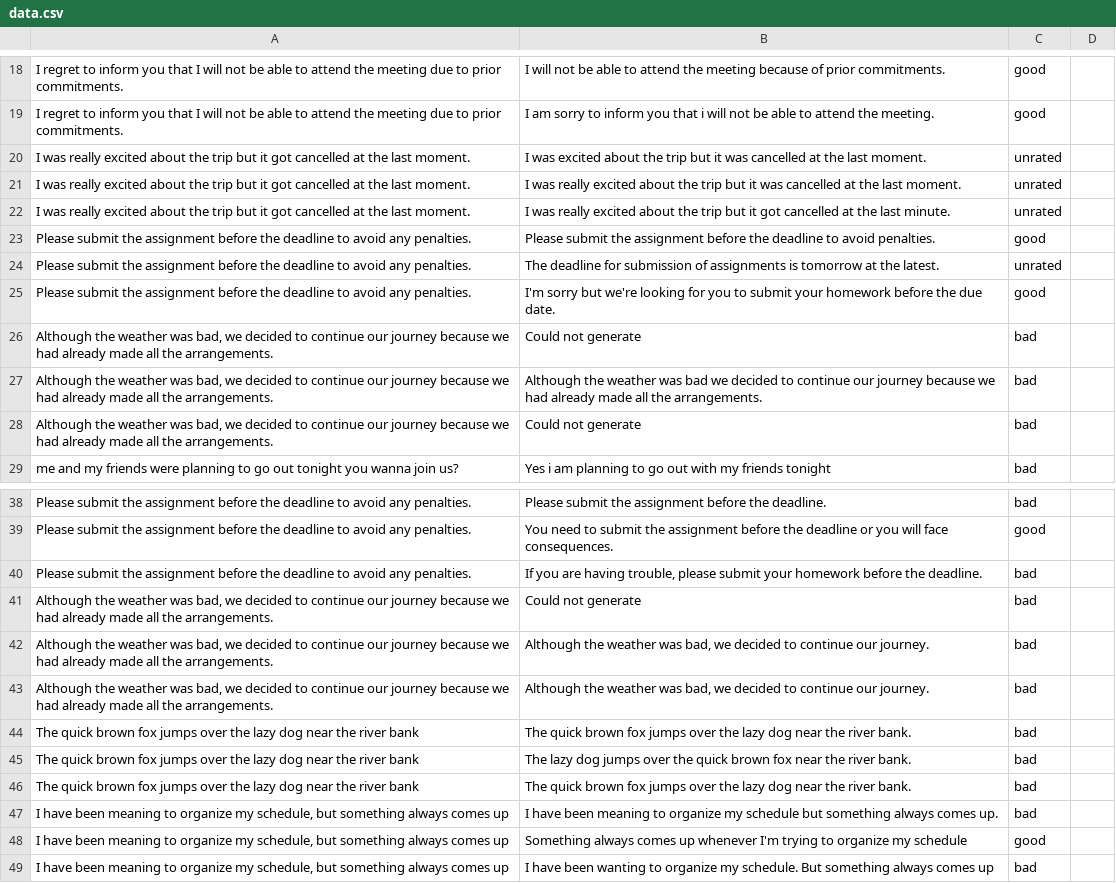
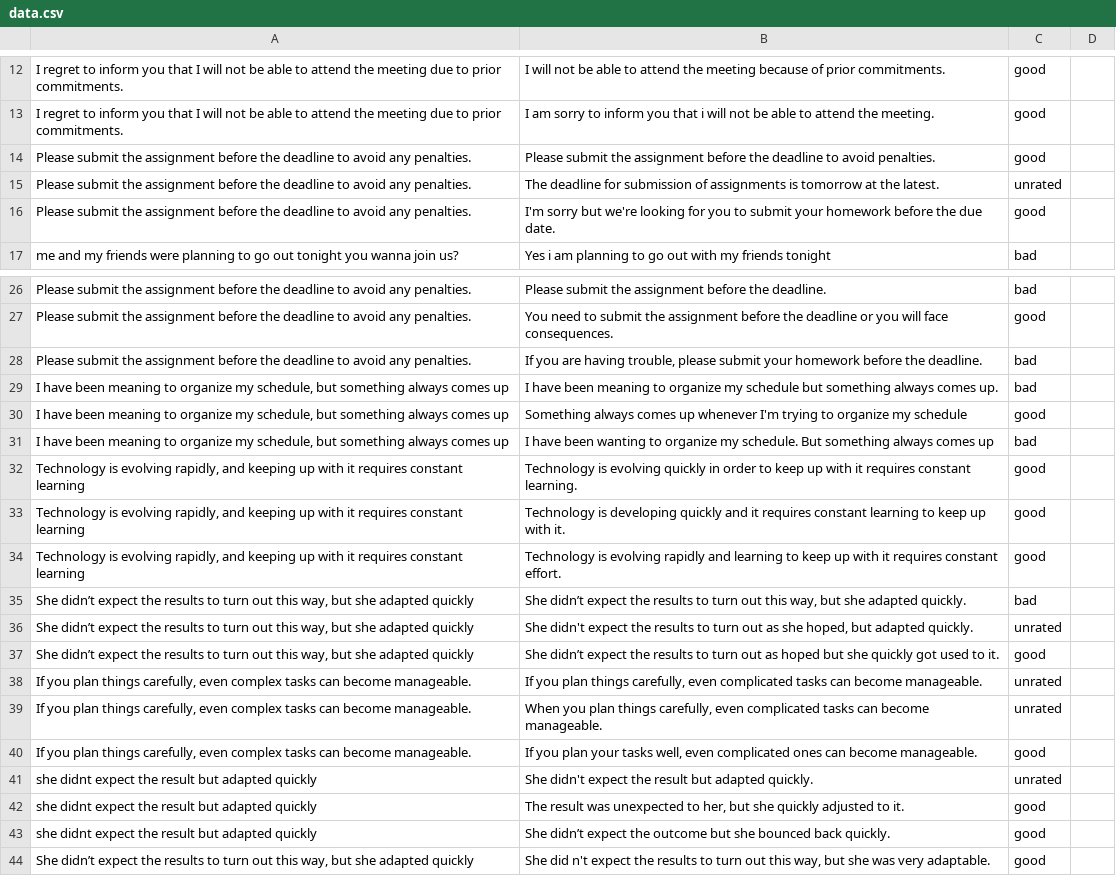
Before and after one commit to vaibhavdostuff/projects_vaibhav, a CSV file: paraphrasing_app/data.csv, drawn as a sheet; only a part is shown, gaps mark what is left out; the shorter side is filled out with more unchanged rows; the diff covers the shown part only.

```diff
--- a/paraphrasing_app/data.csv
+++ b/paraphrasing_app/data.csv
@@ -19,5 +13,2 @@ I regret to inform you that I will not be able to attend the meeting due to prio
 I regret to inform you that I will not be able to attend the meeting due to prior commitments.,I am sorry to inform you that i will not be able to attend the meeting.,good
-I was really excited about the trip but it got cancelled at the last moment.,I was excited about the trip but it was cancelled at the last moment.,unrated
-I was really excited about the trip but it got cancelled at the last moment.,I was really excited about the trip but it was cancelled at the last moment.,unrated
-I was really excited about the trip but it got cancelled at the last moment.,I was really excited about the trip but it got cancelled at the last minute.,unrated
 Please submit the assignment before the deadline to avoid any penalties.,Please submit the assignment before the deadline to avoid penalties.,good
@@ -25,5 +16,2 @@ Please submit the assignment before the deadline to avoid any penalties.,The dea
 Please submit the assignment before the deadline to avoid any penalties.,I'm sorry but we're looking for you to submit your homework before the due date.,good
-"Although the weather was bad, we decided to continue our journey because we had already made all the arrangements.",Could not generate,bad
-"Although the weather was bad, we decided to continue our journey because we had already made all the arrangements.",Although the weather was bad we decided to continue our journey because we had already made all the arrangements.,bad
-"Although the weather was bad, we decided to continue our journey because we had already made all the arrangements.",Could not generate,bad
 me and my friends were planning to go out tonight you wanna join us?,Yes i am planning to go out with my friends tonight,bad
@@ -40,8 +28,2 @@ Please submit the assignment before the deadline to avoid any penalties.,You nee
 Please submit the assignment before the deadline to avoid any penalties.,"If you are having trouble, please submit your homework before the deadline.",bad
-"Although the weather was bad, we decided to continue our journey because we had already made all the arrangements.",Could not generate,bad
-"Although the weather was bad, we decided to continue our journey because we had already made all the arrangements.","Although the weather was bad, we decided to continue our journey.",bad
-"Although the weather was bad, we decided to continue our journey because we had already made all the arrangements.","Although the weather was bad, we decided to continue our journey.",bad
-The quick brown fox jumps over the lazy dog near the river bank,The quick brown fox jumps over the lazy dog near the river bank.,bad
-The quick brown fox jumps over the lazy dog near the river bank,The lazy dog jumps over the quick brown fox near the river bank.,bad
-The quick brown fox jumps over the lazy dog near the river bank,The quick brown fox jumps over the lazy dog near the river bank.,bad
 "I have been meaning to organize my schedule, but something always comes up",I have been meaning to organize my schedule but something always comes up.,bad
```
Also changed, not shown: 34 removed rows elsewhere in this file.
